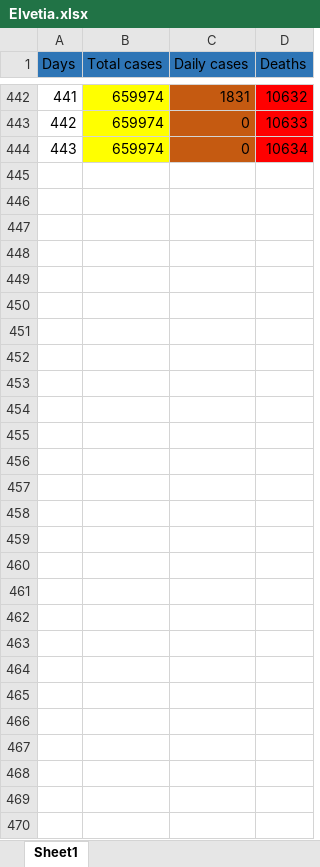
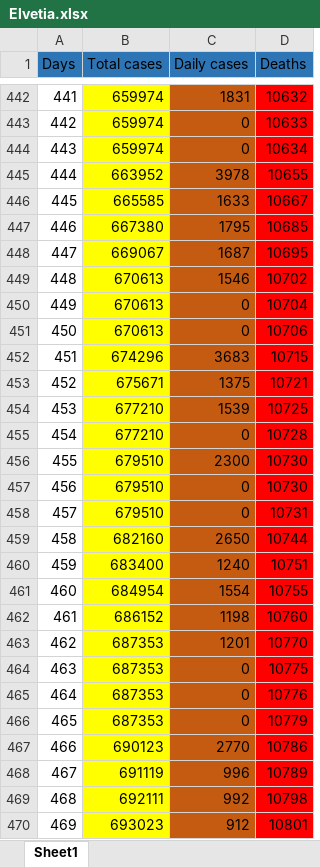
Before and after one commit to andrei98c/Licenta_covid19_UTCN, an Excel workbook: Database/Csaki/Elvetia.xlsx, sheet Sheet1, drawn as a sheet; only a part is shown, gaps mark what is left out; values as stored, in another font and other column widths than the file's, no borders; the diff names each change by its address in the sheet, - before the commit and + after, or states it on an @@ line.

```diff
--- a/Database/Csaki/Elvetia.xlsx (sheet Sheet1)
+++ b/Database/Csaki/Elvetia.xlsx (sheet Sheet1)
+row 445: 444 | 663952 | 3978 | 10655
+row 446: 445 | 665585 | 1633 | 10667
+row 447: 446 | 667380 | 1795 | 10685
+row 448: 447 | 669067 | 1687 | 10695
+row 449: 448 | 670613 | 1546 | 10702
+row 450: 449 | 670613 | 0 | 10704
+row 451: 450 | 670613 | 0 | 10706
+row 452: 451 | 674296 | 3683 | 10715
+row 453: 452 | 675671 | 1375 | 10721
+row 454: 453 | 677210 | 1539 | 10725
+row 455: 454 | 677210 | 0 | 10728
+row 456: 455 | 679510 | 2300 | 10730
+row 457: 456 | 679510 | 0 | 10730
+row 458: 457 | 679510 | 0 | 10731
+row 459: 458 | 682160 | 2650 | 10744
+row 460: 459 | 683400 | 1240 | 10751
+row 461: 460 | 684954 | 1554 | 10755
+row 462: 461 | 686152 | 1198 | 10760
+row 463: 462 | 687353 | 1201 | 10770
+row 464: 463 | 687353 | 0 | 10775
+row 465: 464 | 687353 | 0 | 10776
+row 466: 465 | 687353 | 0 | 10779
+row 467: 466 | 690123 | 2770 | 10786
+row 468: 467 | 691119 | 996 | 10789
+row 469: 468 | 692111 | 992 | 10798
+row 470: 469 | 693023 | 912 | 10801
```
Also changed, not shown: Database/Csaki/Franta.xlsx, Database/Csaki/Germania.xlsx.
